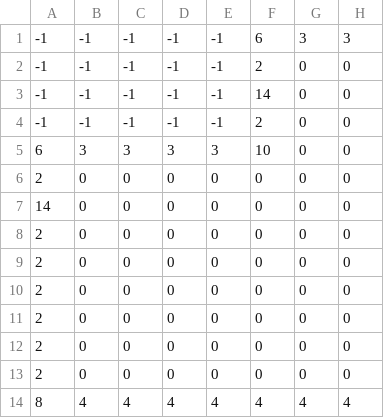
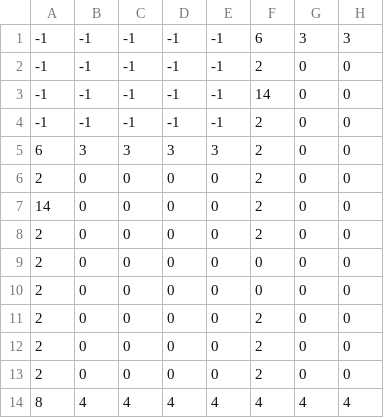
Before and after one commit to kakao95490/Please...-SURVIVE-, a CSV file: src/main/resources/Map/map.csv, drawn as a sheet; only a part is shown; the diff names each change by its address in the sheet, - before the commit and + after, or states it on an @@ line.

```diff
--- a/src/main/resources/Map/map.csv
+++ b/src/main/resources/Map/map.csv
-F5: 10
+F5: 2
-F6:F8: 0
+F6:F8: 2
-F11:F13: 0
+F11:F13: 2
```
Also changed, not shown: 7 other files.
